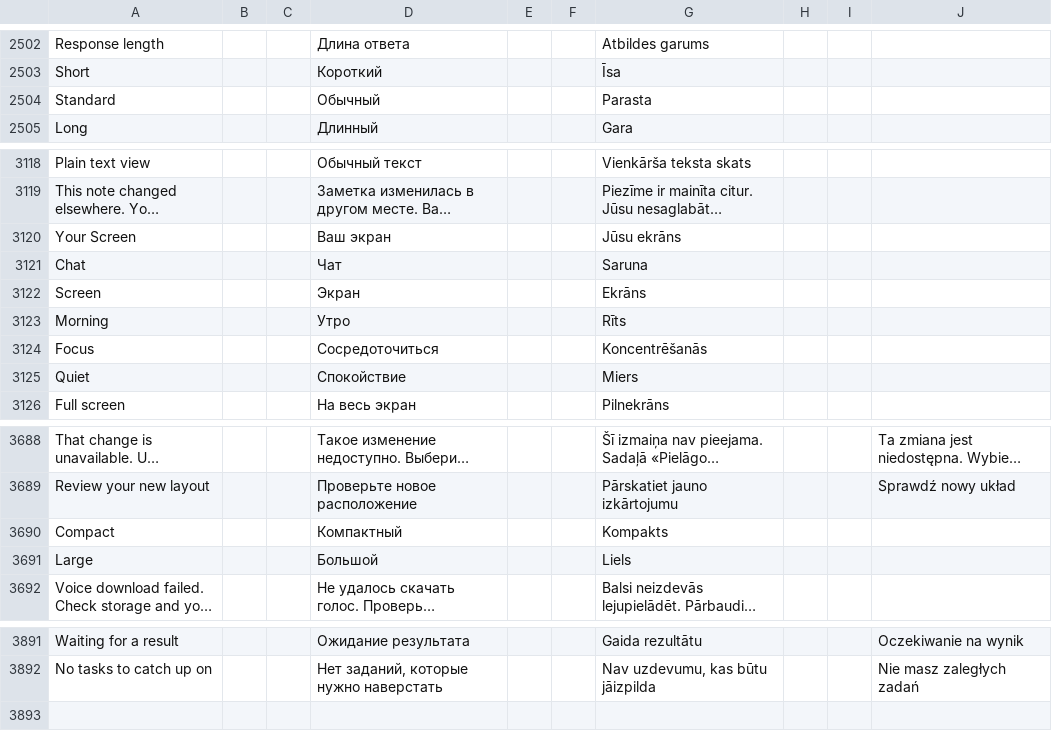
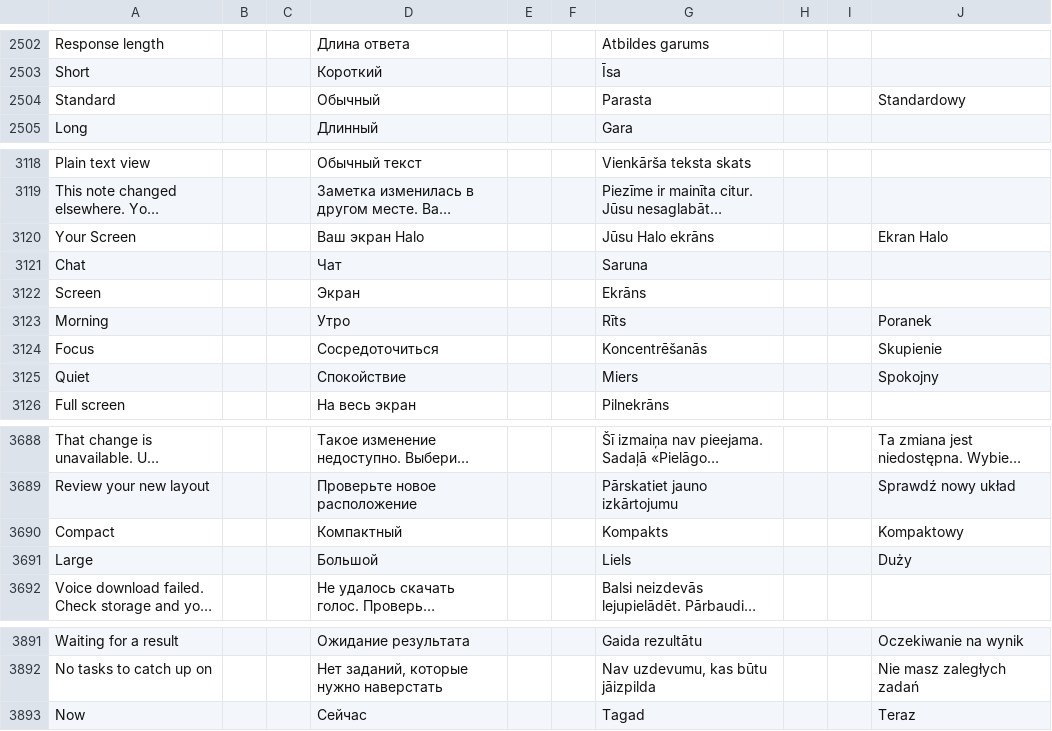
Before and after one commit to slafftrosheen/Halo, a TSV file: app/src/main/localization/ui.tsv, drawn as a sheet; only a part is shown, gaps mark what is left out; long unchanged cells end in …; the diff names each change by its address in the sheet, - before the commit and + after, or states it on an @@ line.

```diff
--- a/app/src/main/localization/ui.tsv
+++ b/app/src/main/localization/ui.tsv
-J2504: (empty)
+J2504: Standardowy
-D3120: Ваш экран
+D3120: Ваш экран Halo
-G3120: Jūsu ekrāns
+G3120: Jūsu Halo ekrāns
-J3120: (empty)
+J3120: Ekran Halo
-J3123: (empty)
+J3123: Poranek
-J3124: (empty)
+J3124: Skupienie
-J3125: (empty)
+J3125: Spokojny
-J3690: (empty)
+J3690: Kompaktowy
-J3691: (empty)
+J3691: Duży
+row 3893: Now |  |  | Сейчас |  |  | Tagad |  |  | Teraz
```
Also changed, not shown: 5 other files.
